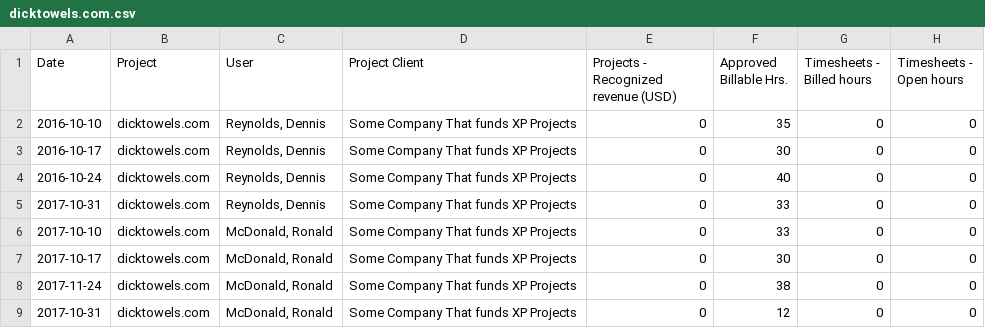
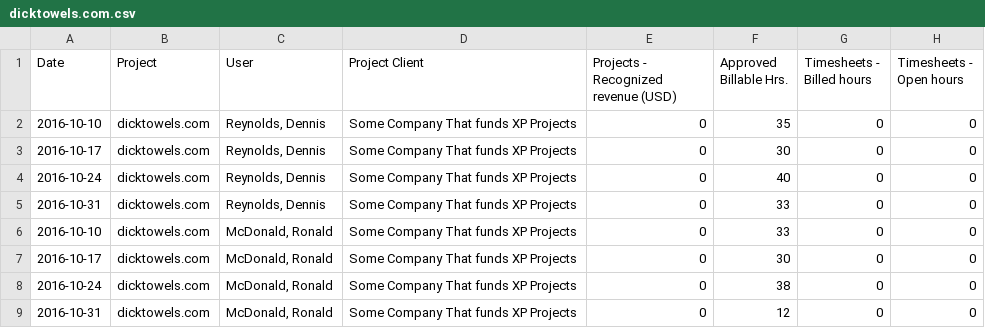
Before and after one commit to lukemueller/burndown, a CSV file: src/main/resources/dicktowels.com.csv, drawn as a sheet; only a part is shown; the diff names each change by its address in the sheet, - before the commit and + after, or states it on an @@ line.

Commit message:
Fix csv

```diff
--- a/src/main/resources/dicktowels.com.csv
+++ b/src/main/resources/dicktowels.com.csv
-A5 (Date): 2017-10-31
+A5 (Date): 2016-10-31
-A6 (Date): 2017-10-10
+A6 (Date): 2016-10-10
-A7 (Date): 2017-10-17
+A7 (Date): 2016-10-17
-A8 (Date): 2017-11-24
+A8 (Date): 2016-10-24
-A9 (Date): 2017-10-31
+A9 (Date): 2016-10-31
```
